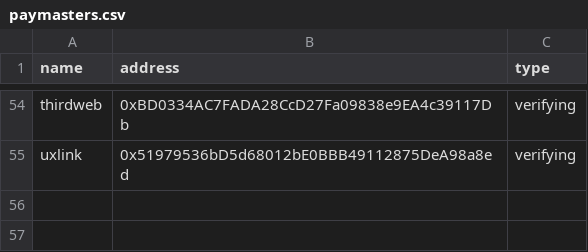
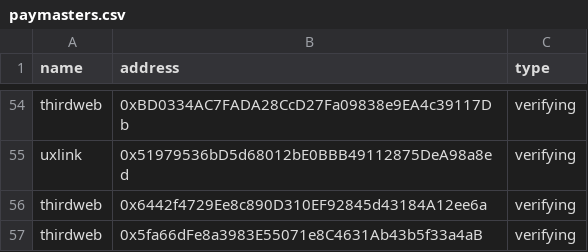
Before and after one commit to pimlicolabs/4337-stats, a CSV file: data/paymasters.csv, drawn as a sheet; only a part is shown, gaps mark what is left out; the diff names each change by its address in the sheet, - before the commit and + after, or states it on an @@ line.

```diff
--- a/data/paymasters.csv
+++ b/data/paymasters.csv
+row 56: thirdweb | 0x6442f4729Ee8c890D310EF92845d43184A12ee6a | verifying
+row 57: thirdweb | 0x5fa66dFe8a3983E55071e8C4631Ab43b5f33a4aB | verifying
```
Also changed, not shown: data/bundlers.csv.
